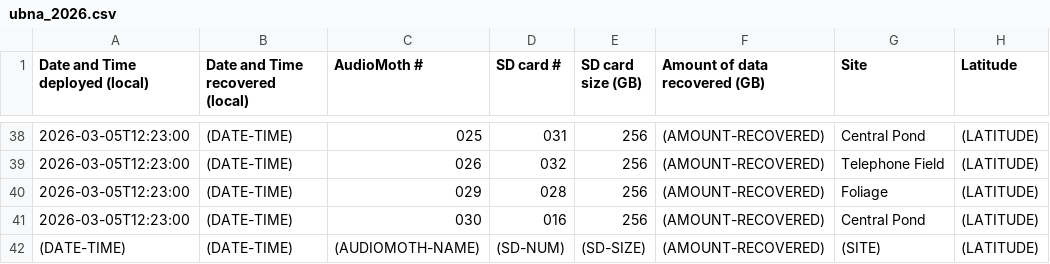
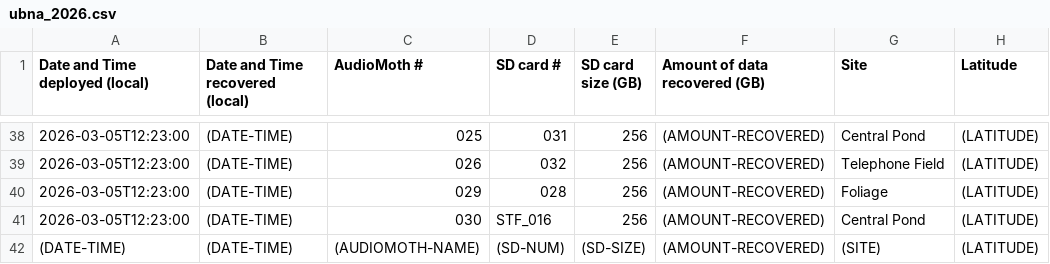
Before and after one commit to uw-echospace/ubna-field, a CSV file: field_records/ubna_2026.csv, drawn as a sheet; only a part is shown, gaps mark what is left out; the diff names each change by its address in the sheet, - before the commit and + after, or states it on an @@ line.

Commit message:
Change SD card 016 to STF_016

```diff
--- a/field_records/ubna_2026.csv
+++ b/field_records/ubna_2026.csv
-D41 (SD card #): 016
+D41 (SD card #): STF_016
```
